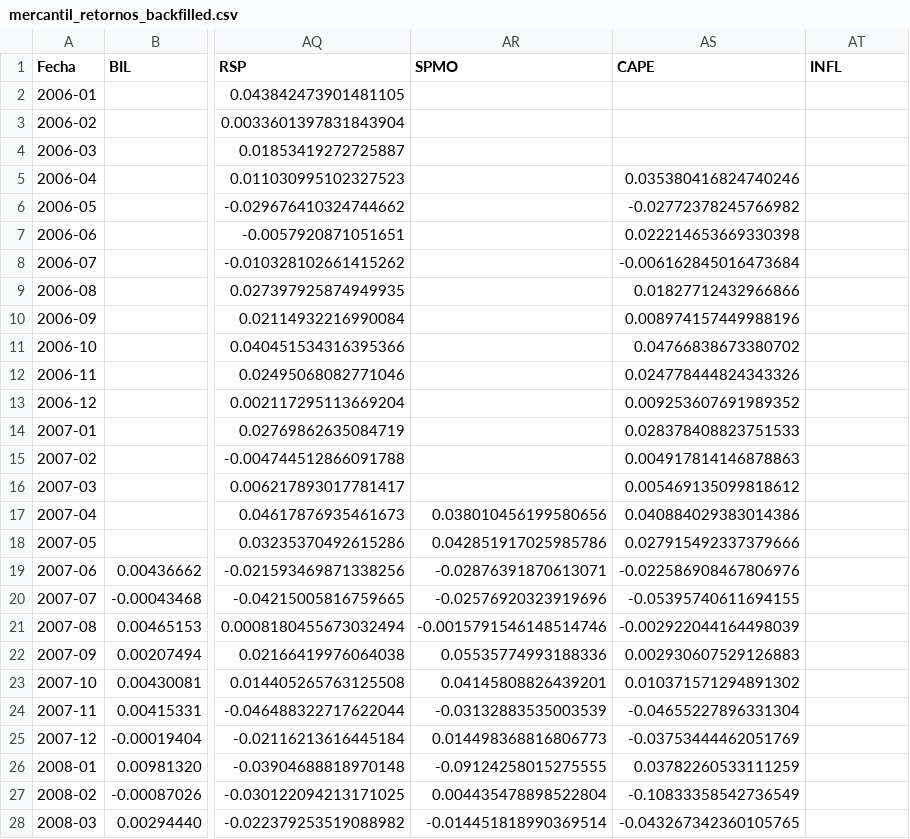
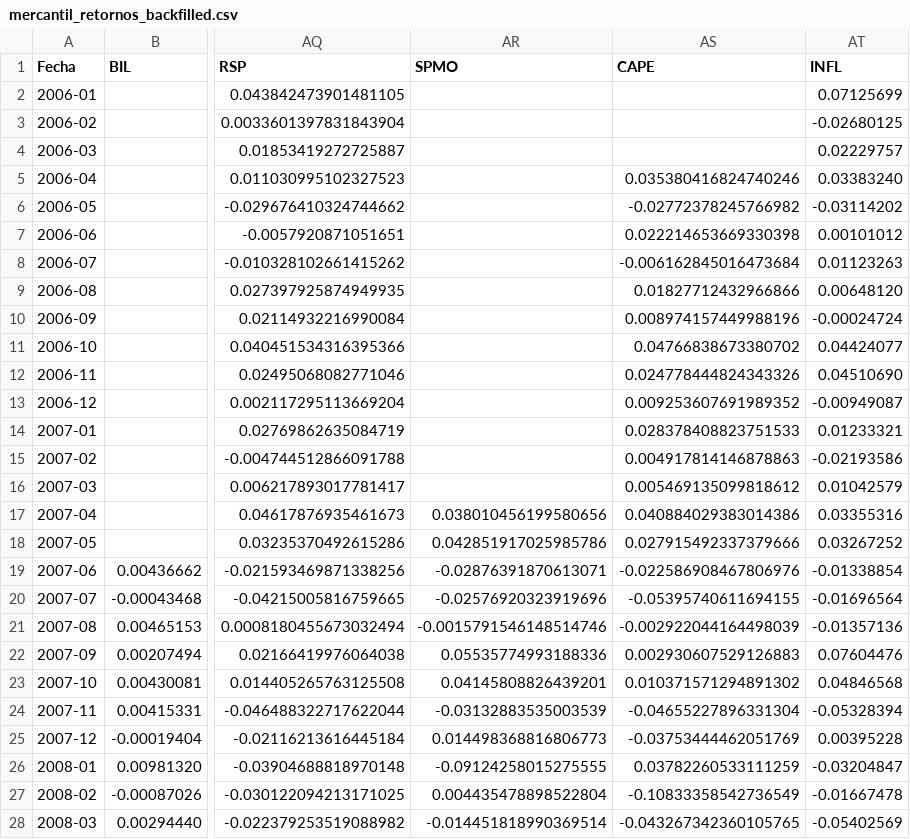
Before and after one commit to andresborrerom/mercantil-planner-v2, a CSV file: data/mercantil_retornos_backfilled.csv, drawn as a sheet; only a part is shown, gaps mark what is left out; the diff covers the shown part only; the diff names each change by its address in the sheet, - before the commit and + after, or states it on an @@ line.

```diff
--- a/data/mercantil_retornos_backfilled.csv
+++ b/data/mercantil_retornos_backfilled.csv
-AT2 (INFL): (empty)
+AT2 (INFL): 0.07125699
-AT3 (INFL): (empty)
+AT3 (INFL): -0.02680125
-AT4 (INFL): (empty)
+AT4 (INFL): 0.02229757
-AT5 (INFL): (empty)
+AT5 (INFL): 0.03383240
-AT6 (INFL): (empty)
+AT6 (INFL): -0.03114202
-AT7 (INFL): (empty)
+AT7 (INFL): 0.00101012
-AT8 (INFL): (empty)
+AT8 (INFL): 0.01123263
-AT9 (INFL): (empty)
+AT9 (INFL): 0.00648120
-AT10 (INFL): (empty)
+AT10 (INFL): -0.00024724
-AT11 (INFL): (empty)
+AT11 (INFL): 0.04424077
-AT12 (INFL): (empty)
+AT12 (INFL): 0.04510690
-AT13 (INFL): (empty)
+AT13 (INFL): -0.00949087
-AT14 (INFL): (empty)
+AT14 (INFL): 0.01233321
-AT15 (INFL): (empty)
+AT15 (INFL): -0.02193586
-AT16 (INFL): (empty)
+AT16 (INFL): 0.01042579
-AT17 (INFL): (empty)
+AT17 (INFL): 0.03355316
-AT18 (INFL): (empty)
+AT18 (INFL): 0.03267252
-AT19 (INFL): (empty)
+AT19 (INFL): -0.01338854
-AT20 (INFL): (empty)
+AT20 (INFL): -0.01696564
-AT21 (INFL): (empty)
+AT21 (INFL): -0.01357136
-AT22 (INFL): (empty)
+AT22 (INFL): 0.07604476
-AT23 (INFL): (empty)
+AT23 (INFL): 0.04846568
-AT24 (INFL): (empty)
+AT24 (INFL): -0.05328394
-AT25 (INFL): (empty)
+AT25 (INFL): 0.00395228
-AT26 (INFL): (empty)
+AT26 (INFL): -0.03204847
-AT27 (INFL): (empty)
+AT27 (INFL): -0.01667478
-AT28 (INFL): (empty)
+AT28 (INFL): -0.05402569
```
Also changed, not shown: 154 edited cells elsewhere in this file, 2 other files.
